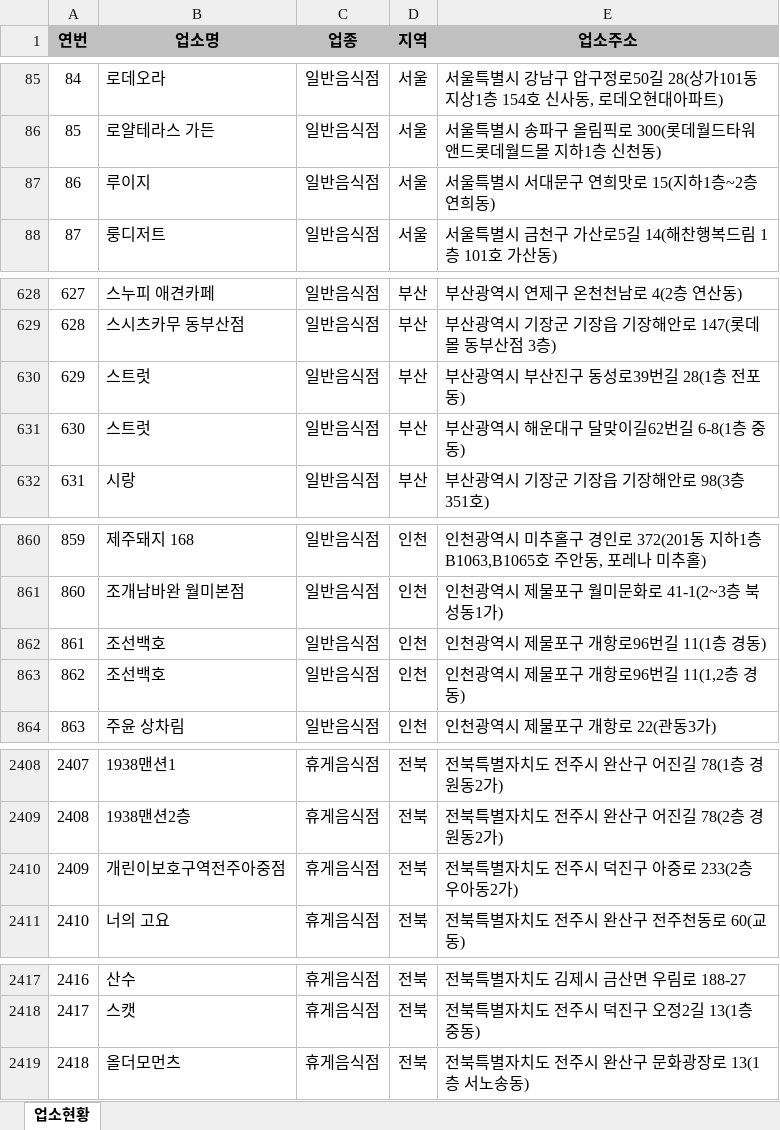
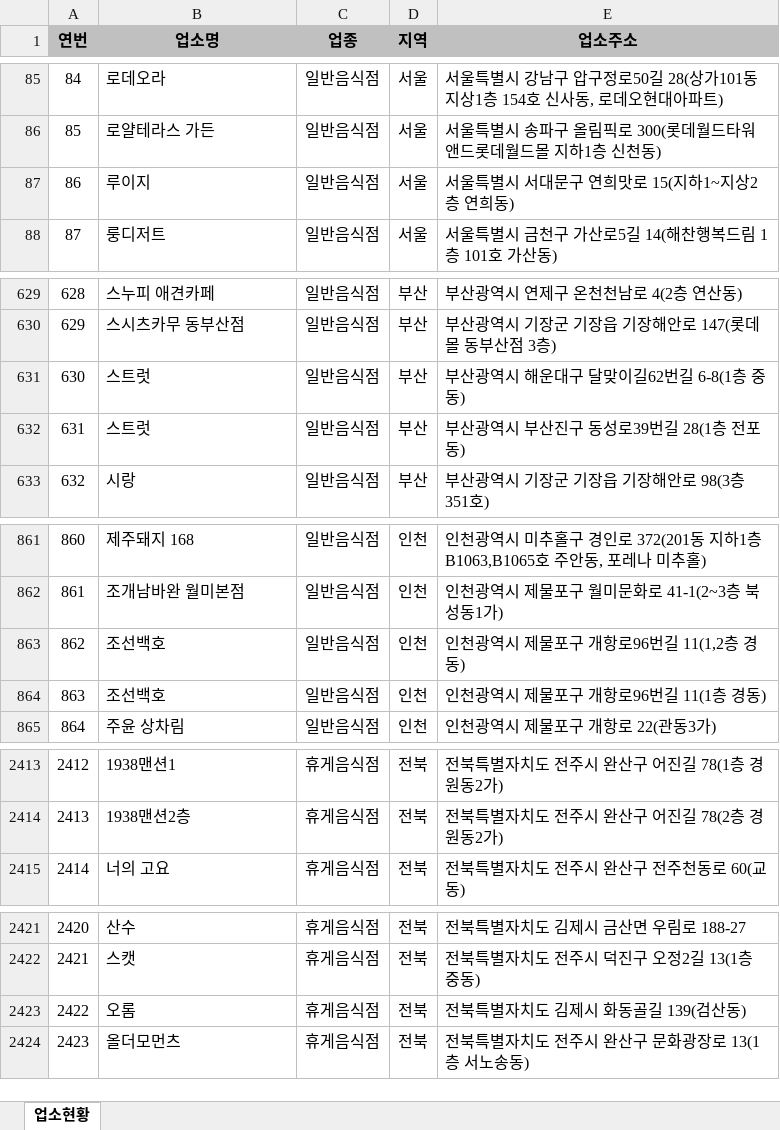
Before and after one commit to mumuabba/mumu_search, an Excel workbook: data.xlsx, sheet 업소현황, drawn as a sheet; only a part is shown, gaps mark what is left out; values as stored, in another font and other column widths than the file's, no borders; removed rows and columns are numbered as before the commit, all else as after; the diff covers the shown part only; the diff names each change by its address in the sheet, - before the commit and + after, or states it on an @@ line.

```diff
--- a/data.xlsx (sheet 업소현황)
+++ b/data.xlsx (sheet 업소현황)
-E87 (업소주소): 서울특별시 서대문구 연희맛로 15(지하1층~2층 연희동)
+E87 (업소주소): 서울특별시 서대문구 연희맛로 15(지하1~지상2층 연희동)
@@ column A (연번) renumbered from row 575 down @@
@@ row 630 moved to row 632: 631 @@
@@ row 862 moved to row 864: 863 @@
-row 2410: 2409 | 개린이보호구역전주아중점 | 휴게음식점 | 전북 | 전북특별자치도 전주시 덕진구 아중로 233(2층 우아동2가)
+row 2423: 2422 | 오롬 | 휴게음식점 | 전북 | 전북특별자치도 김제시 화동골길 139(검산동)
```
Also changed, not shown: 5 added rows and 1 moved row elsewhere in this sheet, 2 other files.
